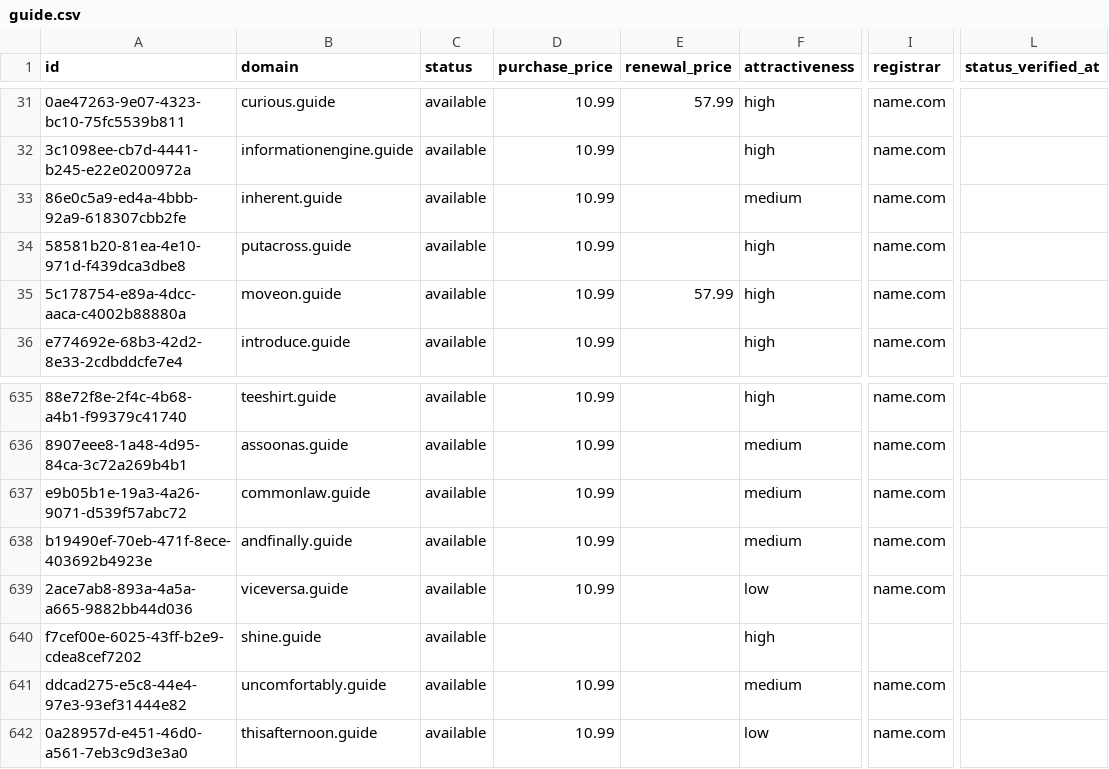
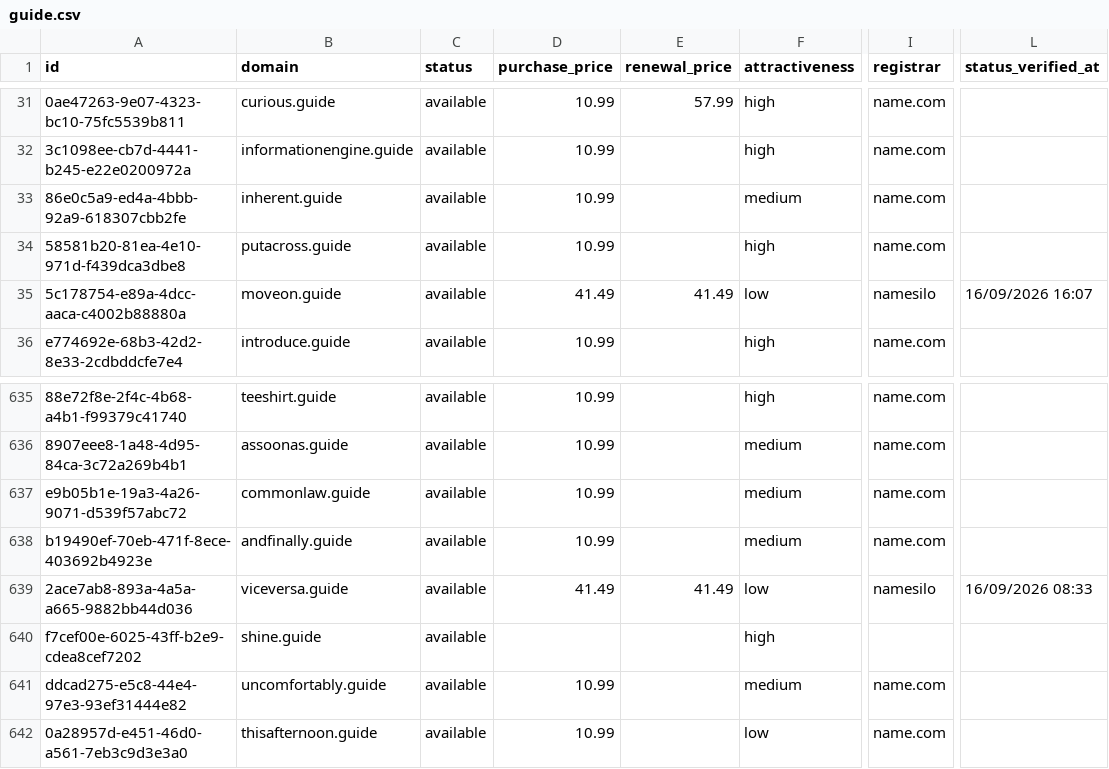
Before and after one commit to UniqueDomains/guide-oneword-domains, a CSV file: guide.csv, drawn as a sheet; only a part is shown, gaps mark what is left out; the diff names each change by its address in the sheet, - before the commit and + after, or states it on an @@ line.

Commit message:
Domains update

```diff
--- a/guide.csv
+++ b/guide.csv
-D35 (purchase_price): 10.99
+D35 (purchase_price): 41.49
-E35 (renewal_price): 57.99
+E35 (renewal_price): 41.49
-F35 (attractiveness): high
+F35 (attractiveness): low
-I35 (registrar): name.com
+I35 (registrar): namesilo
-L35 (status_verified_at): (empty)
+L35 (status_verified_at): 16/09/2026 16:07
-D639 (purchase_price): 10.99
+D639 (purchase_price): 41.49
-E639 (renewal_price): (empty)
+E639 (renewal_price): 41.49
-I639 (registrar): name.com
+I639 (registrar): namesilo
-L639 (status_verified_at): (empty)
+L639 (status_verified_at): 16/09/2026 08:33
```
Also changed, not shown: 4 other files.
